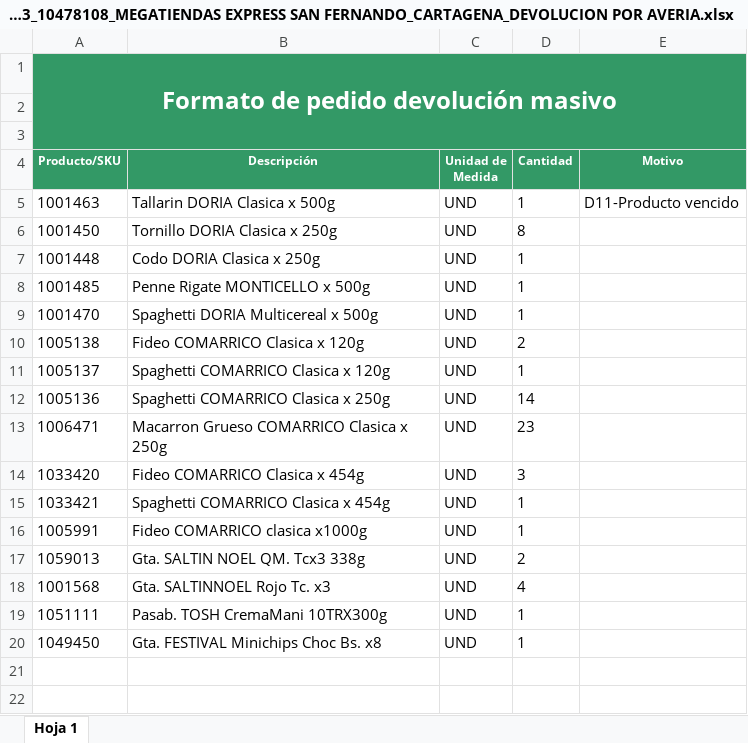
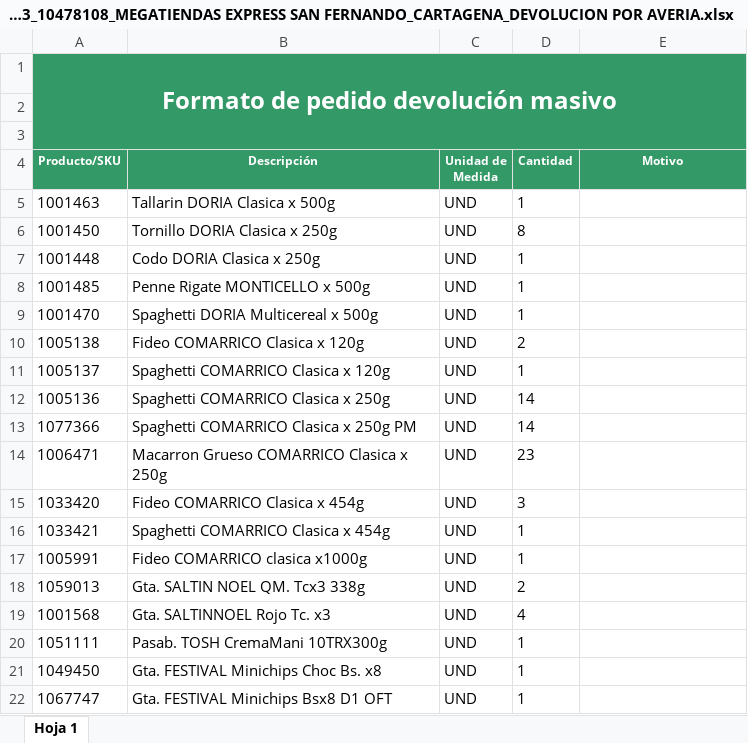
Before and after one commit to danieljaramillo52/PDF_Facturas_DEV, an Excel workbook: Plantilla_Resultado/devolución_103_10478108_MEGATIENDAS EXPRESS SAN FERNANDO_CARTAGENA_DEVOLUCION POR AVERIA.xlsx, sheet Hoja 1, drawn as a sheet; values as stored, in another font and other column widths than the file's, no borders; charts and pictures not drawn; the diff names each change by its address in the sheet, - before the commit and + after, or states it on an @@ line.

```diff
--- a/Plantilla_Resultado/devolución_103_10478108_MEGATIENDAS EXPRESS SAN FERNANDO_CARTAGENA_DEVOLUCION POR AVERIA.xlsx (sheet Hoja 1)
+++ b/Plantilla_Resultado/devolución_103_10478108_MEGATIENDAS EXPRESS SAN FERNANDO_CARTAGENA_DEVOLUCION POR AVERIA.xlsx (sheet Hoja 1)
-E5 (Motivo): D11-Producto vencido
+E5 (Motivo): (empty)
+row 13: 1077366 | Spaghetti COMARRICO Clasica x 250g PM | UND | 14
+row 22: 1067747 | Gta. FESTIVAL Minichips Bsx8 D1 OFT | UND | 1
```
Also changed, not shown: charts or pictures, Insumos/insumos_adicionales/data Megatiendas.xlsx, Plantilla_Resultado/devolución_101_10283320_MEGATIENDAS PRADO_CARTAGENA_DVA POR AVERIA DE NUTRESA 5 CAJAS.xlsx, 17 other files.
